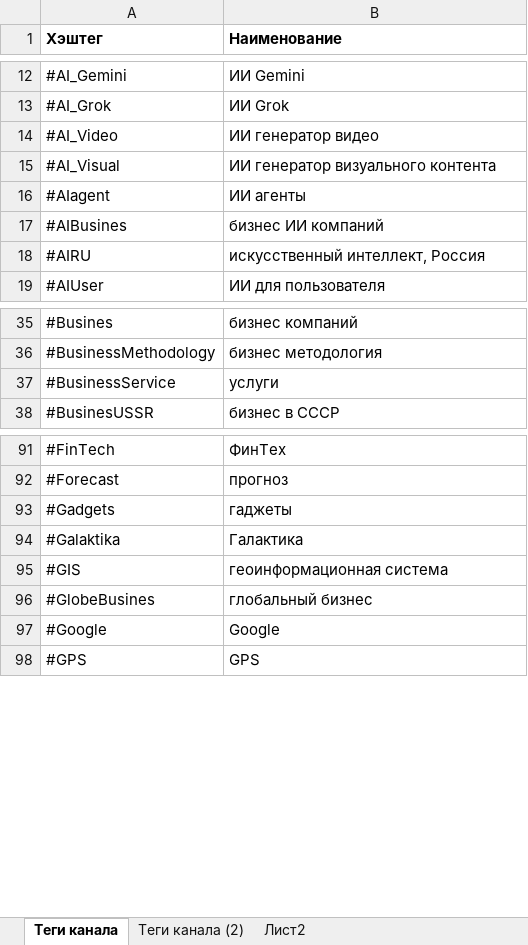
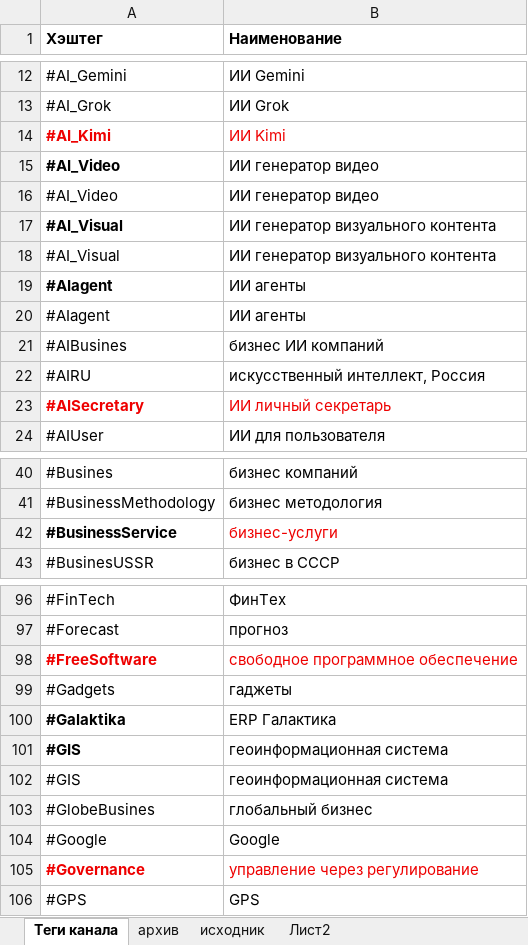
Before and after one commit to elesha21-cell/BIARCO, an Excel workbook: Теги канала.xlsx, sheet Теги канала, drawn as a sheet; only a part is shown, gaps mark what is left out; values as stored, in another font and other column widths than the file's, no borders; addresses are those after the commit; the diff covers the shown part only; the diff names each change by its address in the sheet, - before the commit and + after, or states it on an @@ line.

```diff
--- a/Теги канала.xlsx (sheet Теги канала)
+++ b/Теги канала.xlsx (sheet Теги канала)
-sheet tab: Теги канала (2)
+sheet tab: исходник
+sheet tab: архив
+row 14: #AI_Kimi | ИИ Kimi
+row 15: #AI_Video | ИИ генератор видео
-A17 bold: off
+A17 bold: on
+row 18: #AI_Visual | ИИ генератор визуального контента
+row 19: #AIagent | ИИ агенты
+row 23: #AISecretary | ИИ личный секретарь
-A42 bold: off
+A42 bold: on
-B42 (Наименование): услуги
+B42 (Наименование): бизнес-услуги
-B42 text colour: black
+B42 text colour: #EE0000
+row 98: #FreeSoftware | свободное программное обеспечение
-A100 bold: off
+A100 bold: on
-B100 (Наименование): Галактика
+B100 (Наименование): ERP Галактика
+row 101: #GIS | геоинформационная система
+row 105: #Governance | управление через регулирование
```
Also changed, not shown: 3 added rows elsewhere in this sheet.
